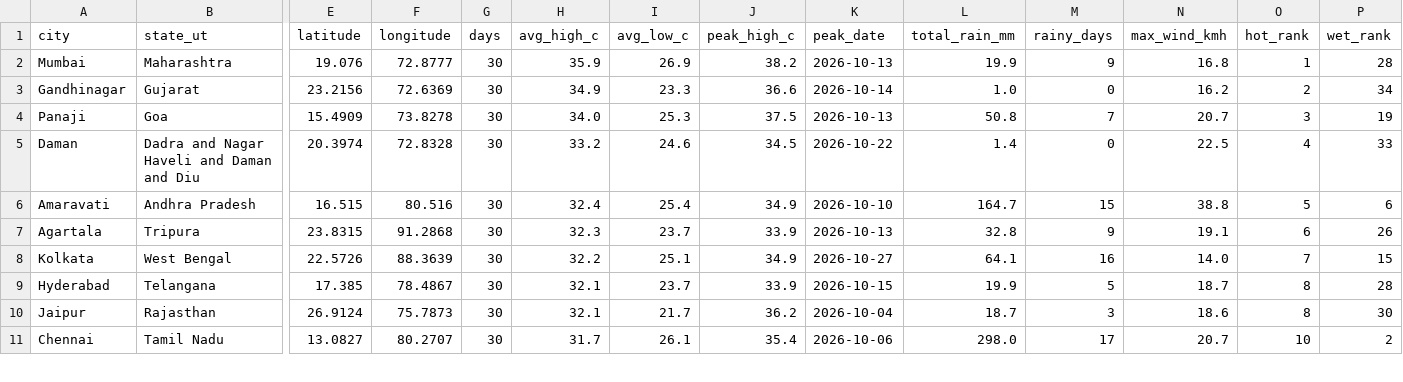
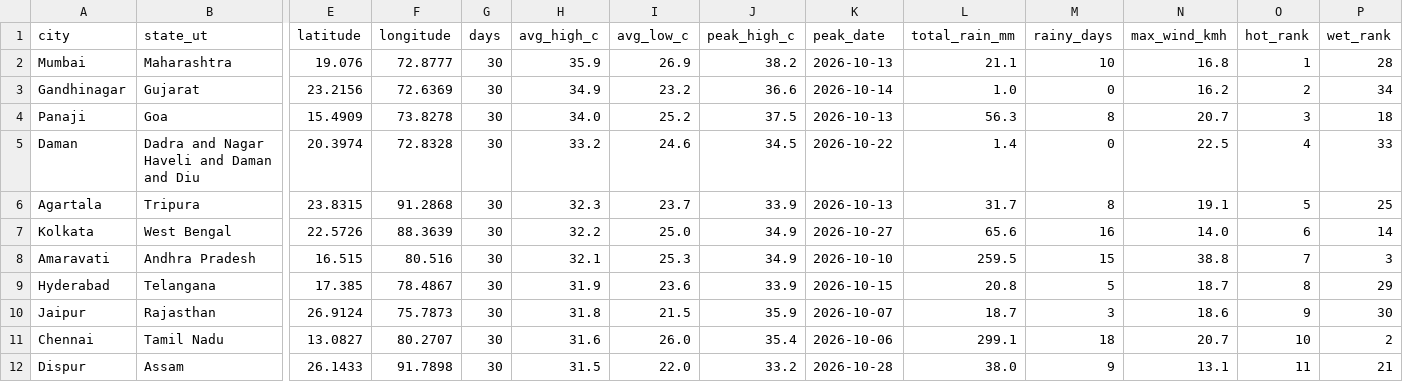
Before and after one commit to srishti-portfolio/weather-analysis-dashboard, a CSV file: powerbi/data/report_city_summary_30d.csv, drawn as a sheet; only a part is shown, gaps mark what is left out; removed rows and columns are numbered as before the commit, all else as after; rows hold the shown columns only; the diff covers the shown part only; the diff names each change by its address in the sheet, - before the commit and + after, or states it on an @@ line.

```diff
--- a/powerbi/data/report_city_summary_30d.csv
+++ b/powerbi/data/report_city_summary_30d.csv
-L2 (total_rain_mm): 19.9
+L2 (total_rain_mm): 21.1
-M2 (rainy_days): 9
+M2 (rainy_days): 10
-I3 (avg_low_c): 23.3
+I3 (avg_low_c): 23.2
-I4 (avg_low_c): 25.3
+I4 (avg_low_c): 25.2
-L4 (total_rain_mm): 50.8
+L4 (total_rain_mm): 56.3
-M4 (rainy_days): 7
+M4 (rainy_days): 8
-P4 (wet_rank): 19
+P4 (wet_rank): 18
-row 6: Amaravati | Andhra Pradesh | 16.515 | 80.516 | 30 | 32.4 | 25.4 | 34.9 | 2026-10-10 | 164.7 | 15 | 38.8 | 5 | 6
-L6 (total_rain_mm): 32.8
+L6 (total_rain_mm): 31.7
-M6 (rainy_days): 9
+M6 (rainy_days): 8
-O6 (hot_rank): 6
+O6 (hot_rank): 5
-P6 (wet_rank): 26
+P6 (wet_rank): 25
-I7 (avg_low_c): 25.1
+I7 (avg_low_c): 25.0
-L7 (total_rain_mm): 64.1
+L7 (total_rain_mm): 65.6
-O7 (hot_rank): 7
+O7 (hot_rank): 6
-P7 (wet_rank): 15
+P7 (wet_rank): 14
+row 8: Amaravati | Andhra Pradesh | 16.515 | 80.516 | 30 | 32.1 | 25.3 | 34.9 | 2026-10-10 | 259.5 | 15 | 38.8 | 7 | 3
-H9 (avg_high_c): 32.1
+H9 (avg_high_c): 31.9
-I9 (avg_low_c): 23.7
+I9 (avg_low_c): 23.6
-L9 (total_rain_mm): 19.9
+L9 (total_rain_mm): 20.8
-P9 (wet_rank): 28
+P9 (wet_rank): 29
-H10 (avg_high_c): 32.1
+H10 (avg_high_c): 31.8
-I10 (avg_low_c): 21.7
+I10 (avg_low_c): 21.5
-J10 (peak_high_c): 36.2
+J10 (peak_high_c): 35.9
-K10 (peak_date): 2026-10-04
+K10 (peak_date): 2026-10-07
-O10 (hot_rank): 8
+O10 (hot_rank): 9
-H11 (avg_high_c): 31.7
+H11 (avg_high_c): 31.6
-I11 (avg_low_c): 26.1
+I11 (avg_low_c): 26.0
-L11 (total_rain_mm): 298.0
+L11 (total_rain_mm): 299.1
-M11 (rainy_days): 17
+M11 (rainy_days): 18
+row 12: Dispur | Assam | 26.1433 | 91.7898 | 30 | 31.5 | 22.0 | 33.2 | 2026-10-28 | 38.0 | 9 | 13.1 | 11 | 21
```
Also changed, not shown: 1 added row, 2 removed rows and 74 edited cells elsewhere in this file, powerbi/data/pipeline_runs.csv, powerbi/data/report_daily_trend.csv, 6 other files.
